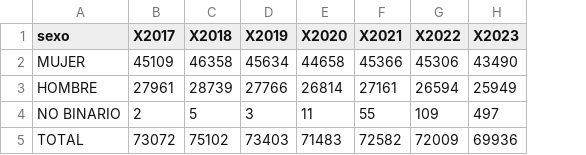
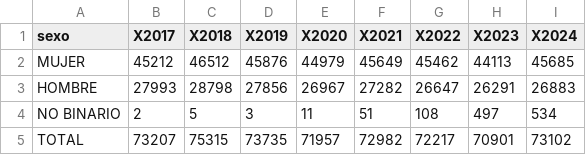
Before and after one commit to igualdad-ucm/Informe-Estudiantes-UCM, a CSV file: csv/TotalEstudiantesPorGenero.csv, drawn as a sheet; the diff names each change by its address in the sheet, - before the commit and + after, or states it on an @@ line.

```diff
--- a/csv/TotalEstudiantesPorGenero.csv
+++ b/csv/TotalEstudiantesPorGenero.csv
+column I (X2024), rows 2-5: 45685 | 26883 | 534 | 73102
-B2 (X2017): 45109
+B2 (X2017): 45212
-C2 (X2018): 46358
+C2 (X2018): 46512
-D2 (X2019): 45634
+D2 (X2019): 45876
-E2 (X2020): 44658
+E2 (X2020): 44979
-F2 (X2021): 45366
+F2 (X2021): 45649
-G2 (X2022): 45306
+G2 (X2022): 45462
-H2 (X2023): 43490
+H2 (X2023): 44113
-B3 (X2017): 27961
+B3 (X2017): 27993
-C3 (X2018): 28739
+C3 (X2018): 28798
-D3 (X2019): 27766
+D3 (X2019): 27856
-E3 (X2020): 26814
+E3 (X2020): 26967
-F3 (X2021): 27161
+F3 (X2021): 27282
-G3 (X2022): 26594
+G3 (X2022): 26647
-H3 (X2023): 25949
+H3 (X2023): 26291
-F4 (X2021): 55
+F4 (X2021): 51
-G4 (X2022): 109
+G4 (X2022): 108
-B5 (X2017): 73072
+B5 (X2017): 73207
-C5 (X2018): 75102
+C5 (X2018): 75315
-D5 (X2019): 73403
+D5 (X2019): 73735
-E5 (X2020): 71483
+E5 (X2020): 71957
-F5 (X2021): 72582
+F5 (X2021): 72982
-G5 (X2022): 72009
+G5 (X2022): 72217
-H5 (X2023): 69936
+H5 (X2023): 70901
```
Also changed, not shown: csv/PCTEstudiantesPorCentroYGenero.csv, csv/PCTEstudiantesPorGenero.csv, 3 other files.
